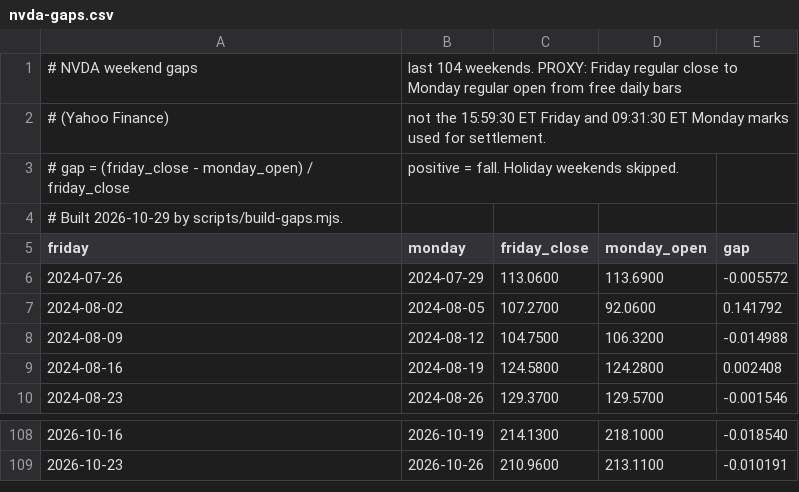
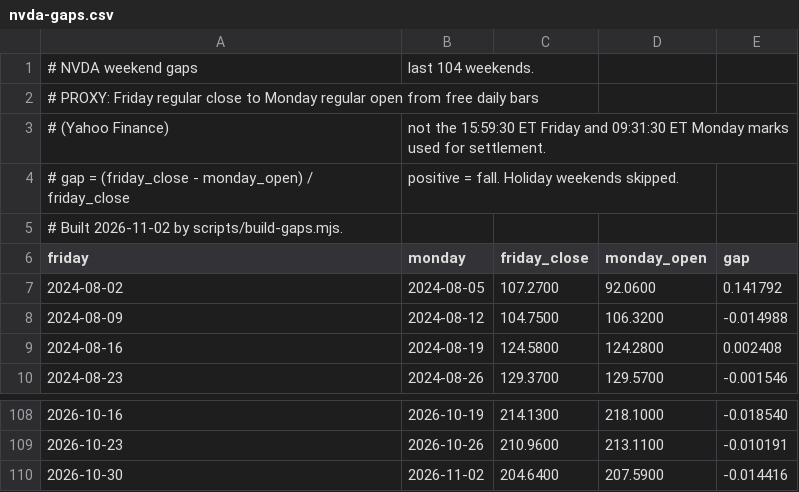
Before and after one commit to Adnan-Husayn/hammock, a CSV file: service/data/nvda-gaps.csv, drawn as a sheet; only a part is shown, gaps mark what is left out.

Commit message:
Run several stocks from one dealer service
A markets table in config.ts lists each stock's feed id, mainnet mint,
gap history and provisional caps; NVDA, TSLA, SPY and AAPL are enabled.
One Pyth subscription streams every enabled feed. The archive keys
entries by feed and the keeper filters by its market's feed. Pricing,
the freeze rule and the Jupiter reference run per stock. Sandbox start
and the faucet take a symbol. build-gaps.mjs takes symbols and the gap
files for the four stocks are regenerated. create-test-mints.ts makes
one test mint per stock and create-real-market.ts takes a symbol.

```diff
--- a/service/data/nvda-gaps.csv
+++ b/service/data/nvda-gaps.csv
@@ -1,7 +1,7 @@
-# NVDA weekend gaps, last 104 weekends. PROXY: Friday regular close to Monday regular open from free daily bars
+# NVDA weekend gaps, last 104 weekends.
+# PROXY: Friday regular close to Monday regular open from free daily bars
 # (Yahoo Finance), not the 15:59:30 ET Friday and 09:31:30 ET Monday marks used for settlement.
 # gap = (friday_close - monday_open) / friday_close, positive = fall. Holiday weekends skipped.
-# Built 2026-10-29 by scripts/build-gaps.mjs.
+# Built 2026-11-02 by scripts/build-gaps.mjs.
 friday,monday,friday_close,monday_open,gap
-2024-07-26,2024-07-29,113.0600,113.6900,-0.005572
 2024-08-02,2024-08-05,107.2700,92.0600,0.141792
@@ -109 +109,2 @@ friday,monday,friday_close,monday_open,gap
 2026-10-23,2026-10-26,210.9600,213.1100,-0.010191
+2026-10-30,2026-11-02,204.6400,207.5900,-0.014416
```
Also changed, not shown: 23 other files.
